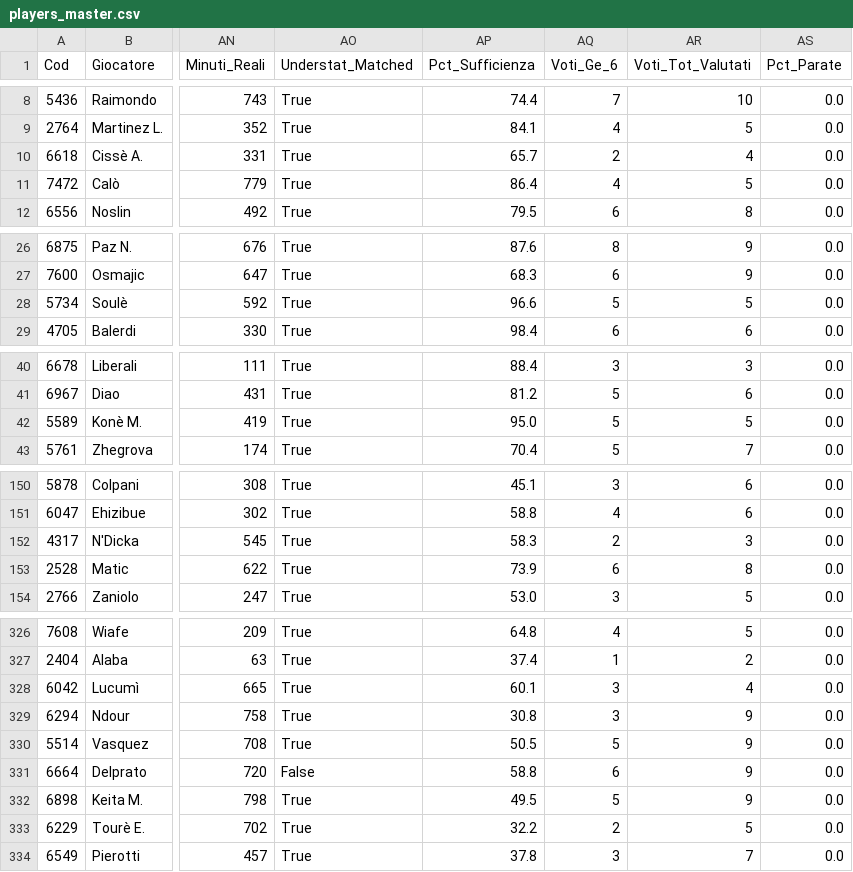
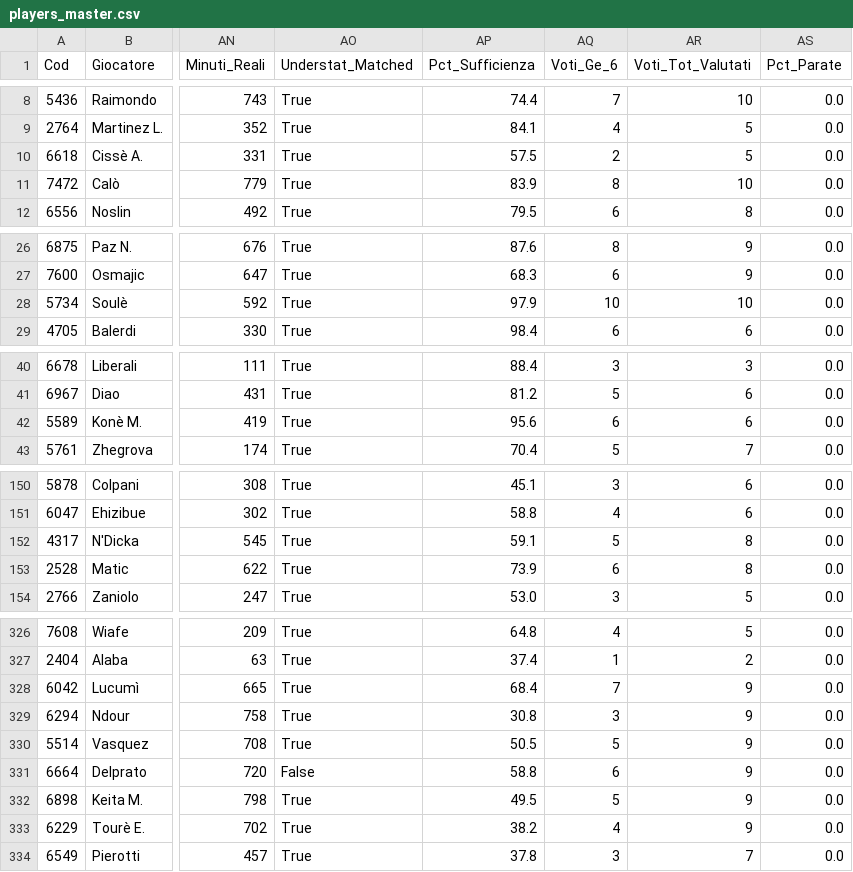
Before and after one commit to Siral1980/fantapando, a CSV file: data/players_master.csv, drawn as a sheet; only a part is shown, gaps mark what is left out; the diff covers the shown part only; the diff names each change by its address in the sheet, - before the commit and + after, or states it on an @@ line.

```diff
--- a/data/players_master.csv
+++ b/data/players_master.csv
-AP10 (Pct_Sufficienza): 65.7
+AP10 (Pct_Sufficienza): 57.5
-AR10 (Voti_Tot_Valutati): 4
+AR10 (Voti_Tot_Valutati): 5
-AP11 (Pct_Sufficienza): 86.4
+AP11 (Pct_Sufficienza): 83.9
-AQ11 (Voti_Ge_6): 4
+AQ11 (Voti_Ge_6): 8
-AR11 (Voti_Tot_Valutati): 5
+AR11 (Voti_Tot_Valutati): 10
-AP28 (Pct_Sufficienza): 96.6
+AP28 (Pct_Sufficienza): 97.9
-AQ28 (Voti_Ge_6): 5
+AQ28 (Voti_Ge_6): 10
-AR28 (Voti_Tot_Valutati): 5
+AR28 (Voti_Tot_Valutati): 10
-AP42 (Pct_Sufficienza): 95.0
+AP42 (Pct_Sufficienza): 95.6
-AQ42 (Voti_Ge_6): 5
+AQ42 (Voti_Ge_6): 6
-AR42 (Voti_Tot_Valutati): 5
+AR42 (Voti_Tot_Valutati): 6
-AP152 (Pct_Sufficienza): 58.3
+AP152 (Pct_Sufficienza): 59.1
-AQ152 (Voti_Ge_6): 2
+AQ152 (Voti_Ge_6): 5
-AR152 (Voti_Tot_Valutati): 3
+AR152 (Voti_Tot_Valutati): 8
-AP328 (Pct_Sufficienza): 60.1
+AP328 (Pct_Sufficienza): 68.4
-AQ328 (Voti_Ge_6): 3
+AQ328 (Voti_Ge_6): 7
-AR328 (Voti_Tot_Valutati): 4
+AR328 (Voti_Tot_Valutati): 9
-AP333 (Pct_Sufficienza): 32.2
+AP333 (Pct_Sufficienza): 38.2
-AQ333 (Voti_Ge_6): 2
+AQ333 (Voti_Ge_6): 4
-AR333 (Voti_Tot_Valutati): 5
+AR333 (Voti_Tot_Valutati): 9
```
Also changed, not shown: 19 edited cells elsewhere in this file, 5 other files.
